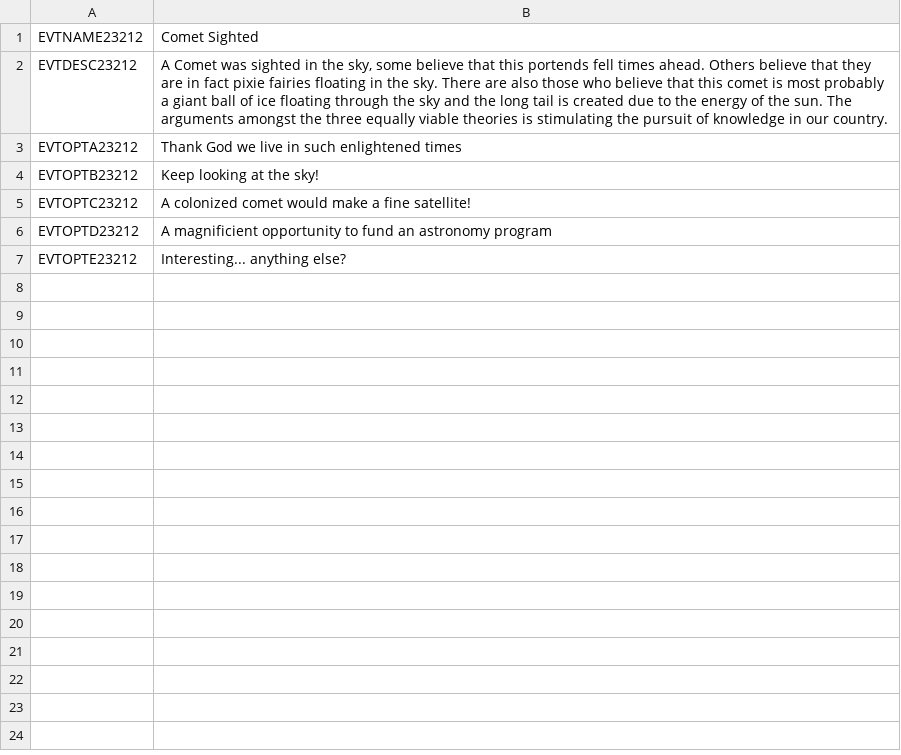
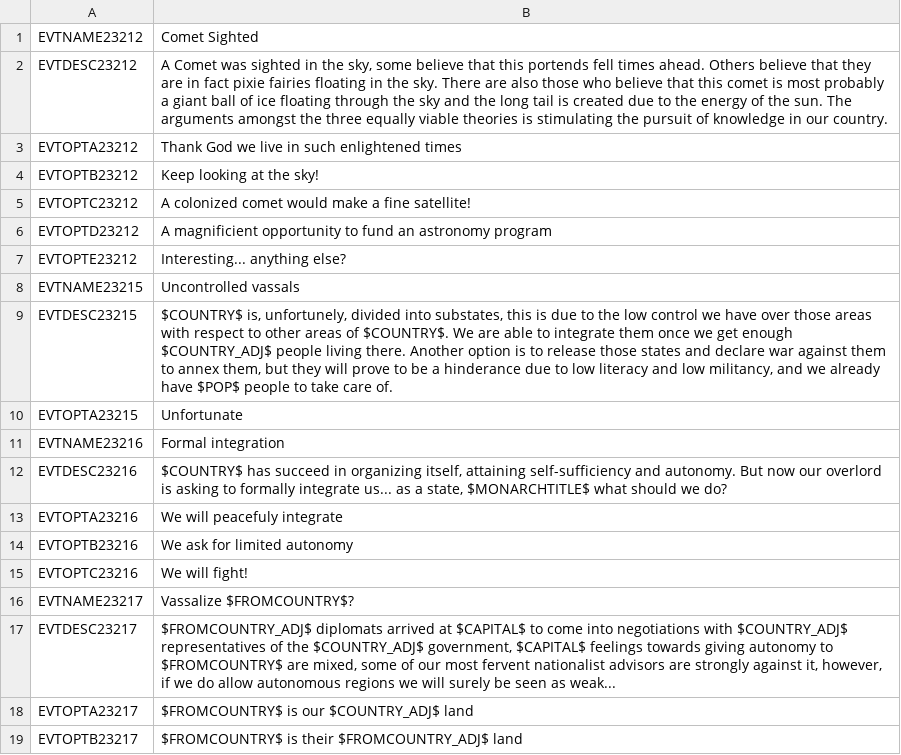
Before and after one commit to Nivaturimika/AHMP, a CSV file: AHPM_MP/localisation/00_AHMP_events.csv, drawn as a sheet; the diff names each change by its address in the sheet, - before the commit and + after, or states it on an @@ line.

Commit message:
Substate mechanics

```diff
--- a/AHPM_MP/localisation/00_AHMP_events.csv
+++ b/AHPM_MP/localisation/00_AHMP_events.csv
+row 8: EVTNAME23215 | Uncontrolled vassals
+row 9: EVTDESC23215 | $COUNTRY$ is, unfortunely, divided into substates, this is due to the low control we have over those areas with respect to other areas of $COUNTRY$. We are able to integrate them once we get enough $COUNTRY_ADJ$ people living there. Another option is to release those states and declare war against them to annex them, but they will prove to be a hinderance due to low literacy and low militancy, and we already have $POP$ people to take care of.
+row 10: EVTOPTA23215 | Unfortunate
+row 11: EVTNAME23216 | Formal integration
+row 12: EVTDESC23216 | $COUNTRY$ has succeed in organizing itself, attaining self-sufficiency and autonomy. But now our overlord is asking to formally integrate us... as a state, $MONARCHTITLE$ what should we do?
+row 13: EVTOPTA23216 | We will peacefuly integrate
+row 14: EVTOPTB23216 | We ask for limited autonomy
+row 15: EVTOPTC23216 | We will fight!
+row 16: EVTNAME23217 | Vassalize $FROMCOUNTRY$?
+row 17: EVTDESC23217 | $FROMCOUNTRY_ADJ$ diplomats arrived at $CAPITAL$ to come into negotiations with $COUNTRY_ADJ$ representatives of the $COUNTRY_ADJ$ government, $CAPITAL$ feelings towards giving autonomy to $FROMCOUNTRY$ are mixed, some of our most fervent nationalist advisors are strongly against it, however, if we do allow autonomous regions we will surely be seen as weak...
+row 18: EVTOPTA23217 | $FROMCOUNTRY$ is our $COUNTRY_ADJ$ land
+row 19: EVTOPTB23217 | $FROMCOUNTRY$ is their $FROMCOUNTRY_ADJ$ land
```
Also changed, not shown: AHPM_MP/localisation/00_HPM_events.csv, 2 other files.
